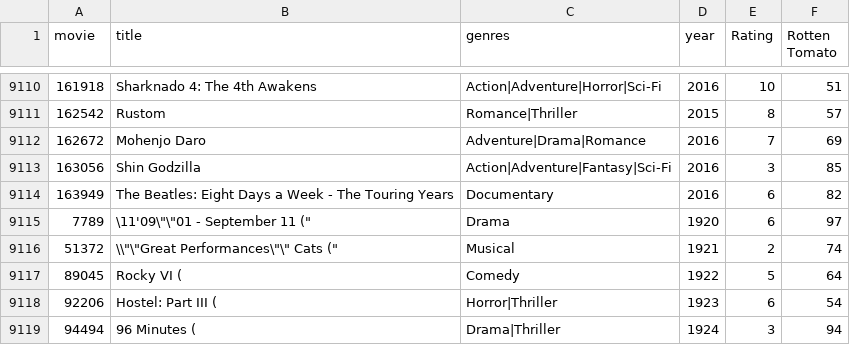
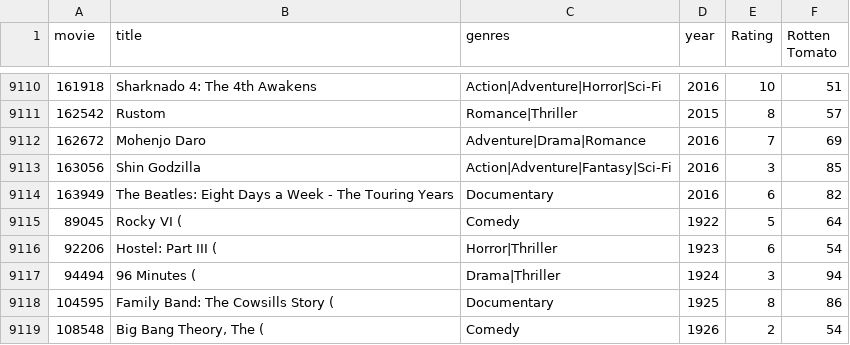
Before and after one commit to desertislesql/FabriconLakehouse, a CSV file: DataLoad/MovieDB.csv, drawn as a sheet; only a part is shown, gaps mark what is left out; the shorter side is filled out with more unchanged rows.

Commit message:
Update MovieDB.csv
fixed slash

```diff
--- a/DataLoad/MovieDB.csv
+++ b/DataLoad/MovieDB.csv
@@ -9114,4 +9114,2 @@ movie,title,genres,year,Rating,Rotten Tomato
 163949,The Beatles: Eight Days a Week - The Touring Years,Documentary,2016,6,82
-7789,"\11'09\""\""01 - September 11 (""",Drama,1920,6,97
-51372,"\\""\""Great Performances\""\"" Cats (""",Musical,1921,2,74
 89045,Rocky VI (,Comedy,1922,5,64
```
